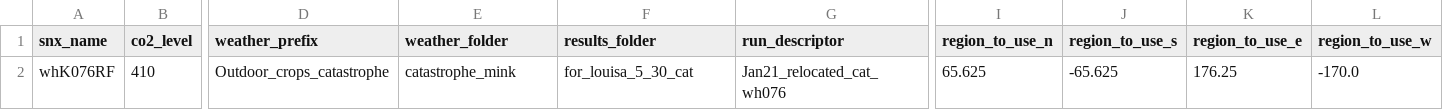
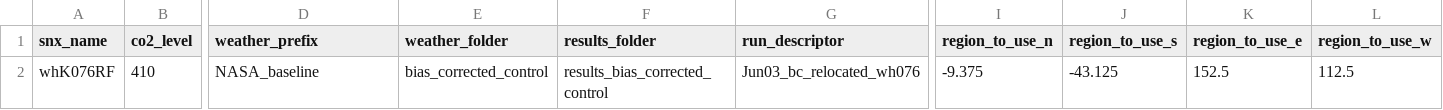
Before and after one commit to allfed/mink, a CSV file: basics_15jun22/sge_Mink3daily/scenarios/generated_scenarios.csv, drawn as a sheet; only a part is shown, gaps mark what is left out; the diff names each change by its address in the sheet, - before the commit and + after, or states it on an @@ line.

```diff
--- a/basics_15jun22/sge_Mink3daily/scenarios/generated_scenarios.csv
+++ b/basics_15jun22/sge_Mink3daily/scenarios/generated_scenarios.csv
-D2 (weather_prefix): Outdoor_crops_catastrophe
+D2 (weather_prefix): NASA_baseline
-E2 (weather_folder): catastrophe_mink
+E2 (weather_folder): bias_corrected_control
-F2 (results_folder): for_louisa_5_30_cat
+F2 (results_folder): results_bias_corrected_control
-G2 (run_descriptor): Jan21_relocated_cat_wh076
+G2 (run_descriptor): Jun03_bc_relocated_wh076
-I2 (region_to_use_n): 65.625
+I2 (region_to_use_n): -9.375
-J2 (region_to_use_s): -65.625
+J2 (region_to_use_s): -43.125
-K2 (region_to_use_e): 176.25
+K2 (region_to_use_e): 152.5
-L2 (region_to_use_w): -170.0
+L2 (region_to_use_w): 112.5
```
Also changed, not shown: 16 other files.
